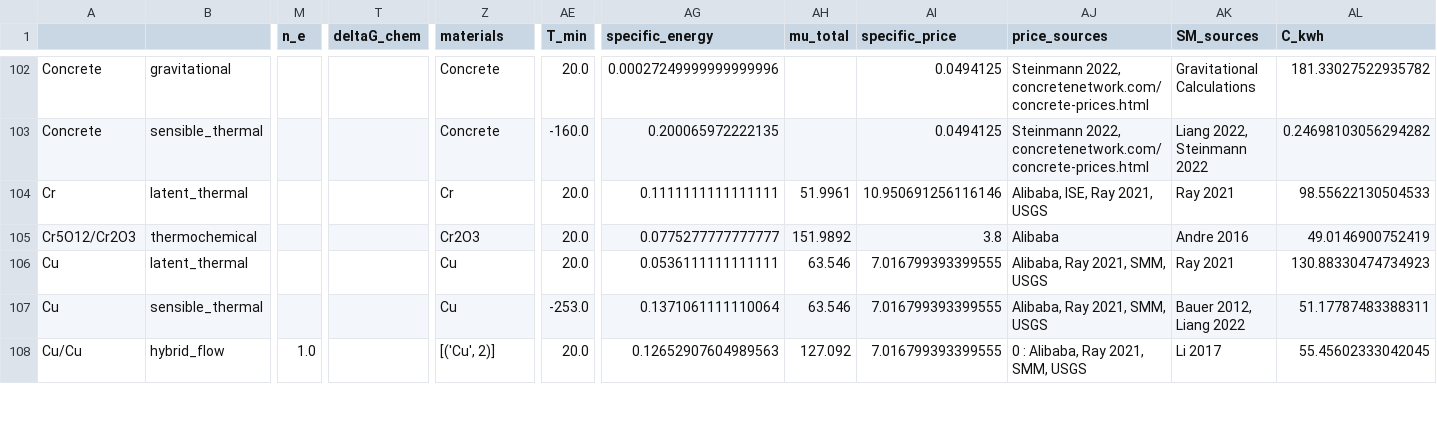
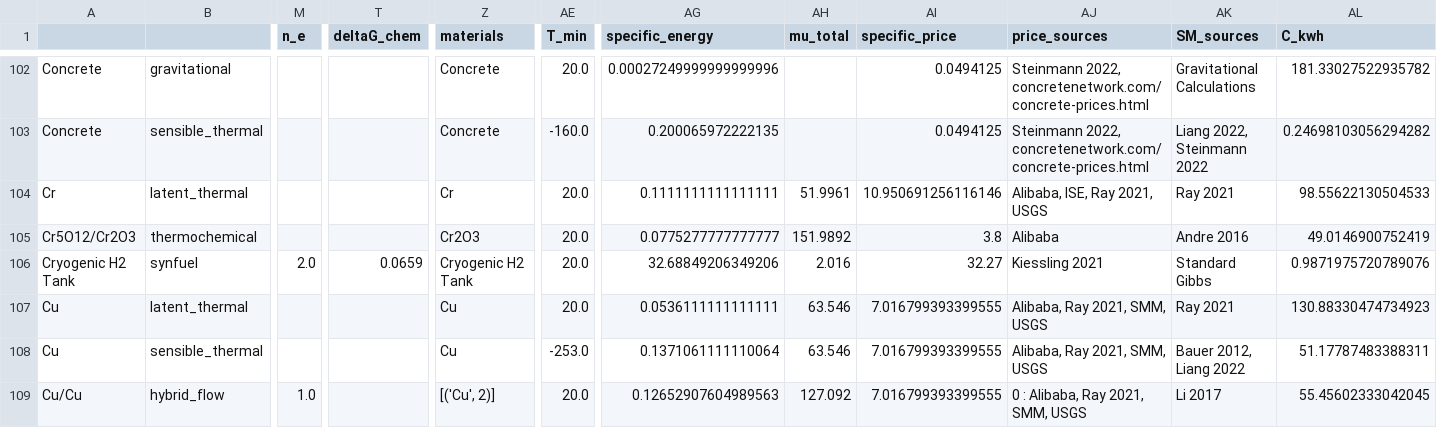
Before and after one commit to energy-storage-analysis/LDES-Survey, a CSV file: cap_cost/data_consolidated/SM_data.csv, drawn as a sheet; only a part is shown, gaps mark what is left out; rows hold the shown columns only; the diff names each change by its address in the sheet, - before the commit and + after, or states it on an @@ line.

Commit message:
add cryogenic H2 tank

```diff
--- a/cap_cost/data_consolidated/SM_data.csv
+++ b/cap_cost/data_consolidated/SM_data.csv
+row 106: Cryogenic H2 Tank | synfuel | 2.0 | 0.0659 | Cryogenic H2 Tank | 20.0 | 32.68849206349206 | 2.016 | 32.27 | Kiessling 2021 | Standard Gibbs | 0.9871975720789076
```
Also changed, not shown: cap_cost/data_consolidated/mat_data.csv, cap_cost/data_consolidated/mat_data_all.csv.
